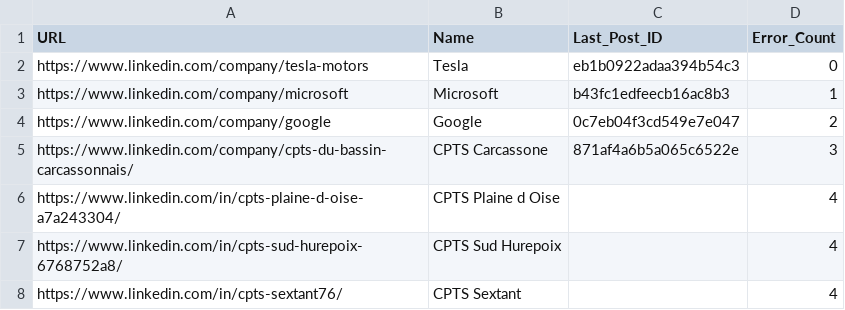
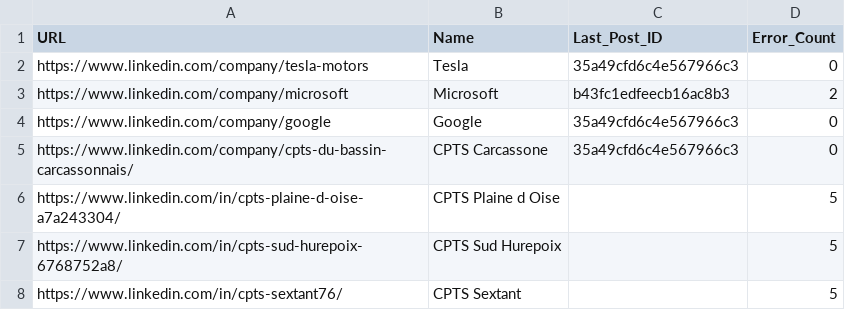
Before and after one commit to thomasazoulai-arch/linkedin-monitor, a CSV file: linkedin_urls.csv, drawn as a sheet.

```diff
--- a/linkedin_urls.csv
+++ b/linkedin_urls.csv
@@ -1,8 +1,8 @@
 URL,Name,Last_Post_ID,Error_Count
-https://www.linkedin.com/company/tesla-motors,Tesla,eb1b0922adaa394b54c3,0
-https://www.linkedin.com/company/microsoft,Microsoft,b43fc1edfeecb16ac8b3,1
-https://www.linkedin.com/company/google,Google,0c7eb04f3cd549e7e047,2
-https://www.linkedin.com/company/cpts-du-bassin-carcassonnais/,CPTS Carcassone,871af4a6b5a065c6522e,3
-https://www.linkedin.com/in/cpts-plaine-d-oise-a7a243304/,CPTS Plaine d Oise,,4
-https://www.linkedin.com/in/cpts-sud-hurepoix-6768752a8/,CPTS Sud Hurepoix,,4
-https://www.linkedin.com/in/cpts-sextant76/,CPTS Sextant,,4
+https://www.linkedin.com/company/tesla-motors,Tesla,35a49cfd6c4e567966c3,0
+https://www.linkedin.com/company/microsoft,Microsoft,b43fc1edfeecb16ac8b3,2
+https://www.linkedin.com/company/google,Google,35a49cfd6c4e567966c3,0
+https://www.linkedin.com/company/cpts-du-bassin-carcassonnais/,CPTS Carcassone,35a49cfd6c4e567966c3,0
+https://www.linkedin.com/in/cpts-plaine-d-oise-a7a243304/,CPTS Plaine d Oise,,5
+https://www.linkedin.com/in/cpts-sud-hurepoix-6768752a8/,CPTS Sud Hurepoix,,5
+https://www.linkedin.com/in/cpts-sextant76/,CPTS Sextant,,5
```
